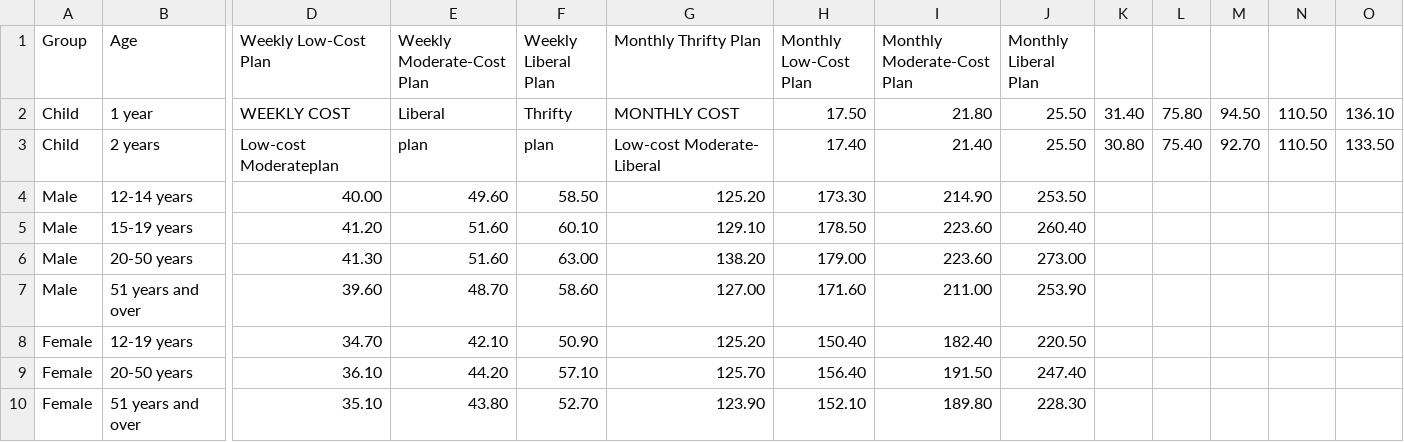
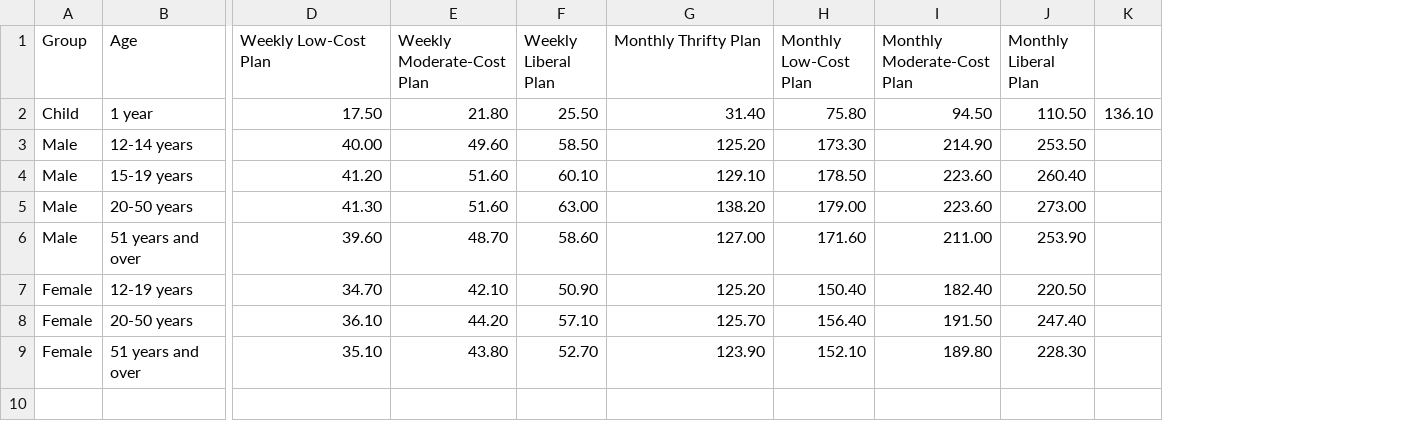
Before and after one commit to tkajder/usda-costoffood, a CSV file: csvs/CostofFoodDec03.csv, drawn as a sheet; only a part is shown, gaps mark what is left out; removed rows and columns are numbered as before the commit, all else as after; rows hold the shown columns only; the diff names each change by its address in the sheet, - before the commit and + after, or states it on an @@ line.

```diff
--- a/csvs/CostofFoodDec03.csv
+++ b/csvs/CostofFoodDec03.csv
-column K, empty
-column L, empty
-column M, empty
-column N, empty
-row 2: Child | 1 year | WEEKLY COST | Liberal | Thrifty | MONTHLY COST | 17.50 | 21.80 | 25.50 | 31.40 | 75.80 | 94.50 | 110.50 | 136.10
-row 3: Child | 2 years | Low-cost Moderateplan | plan | plan | Low-cost Moderate- Liberal | 17.40 | 21.40 | 25.50 | 30.80 | 75.40 | 92.70 | 110.50 | 133.50
+row 2: Child | 1 year | 17.50 | 21.80 | 25.50 | 31.40 | 75.80 | 94.50 | 110.50 | 136.10
```
Also changed, not shown: csvs/CostofFoodNov03.csv, 1 other file.
